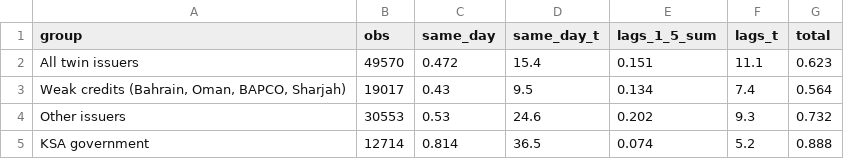
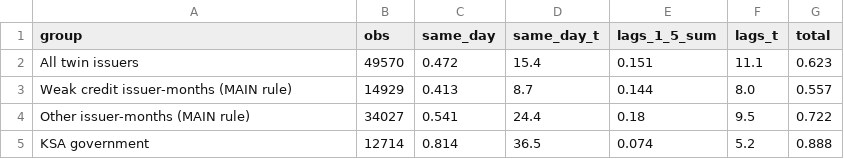
Before and after one commit to apatani31/gcc_sukuk_basis, a CSV file: data/USD/analysis/data_quality/dq_lead_lag.csv, drawn as a sheet; removed rows and columns are numbered as before the commit, all else as after; the diff names each change by its address in the sheet, - before the commit and + after, or states it on an @@ line.

```diff
--- a/data/USD/analysis/data_quality/dq_lead_lag.csv
+++ b/data/USD/analysis/data_quality/dq_lead_lag.csv
-row 3: Weak credits (Bahrain, Oman, BAPCO, Sharjah) | 19017 | 0.43 | 9.5 | 0.134 | 7.4 | 0.564
-row 4: Other issuers | 30553 | 0.53 | 24.6 | 0.202 | 9.3 | 0.732
+row 3: Weak credit issuer-months (MAIN rule) | 14929 | 0.413 | 8.7 | 0.144 | 8.0 | 0.557
+row 4: Other issuer-months (MAIN rule) | 34027 | 0.541 | 24.4 | 0.18 | 9.5 | 0.722
```
Also changed, not shown: data/USD/analysis/data_quality/dq_reversal.csv, data/USD/analysis/synthesis_headlines.csv, 16 other files.
